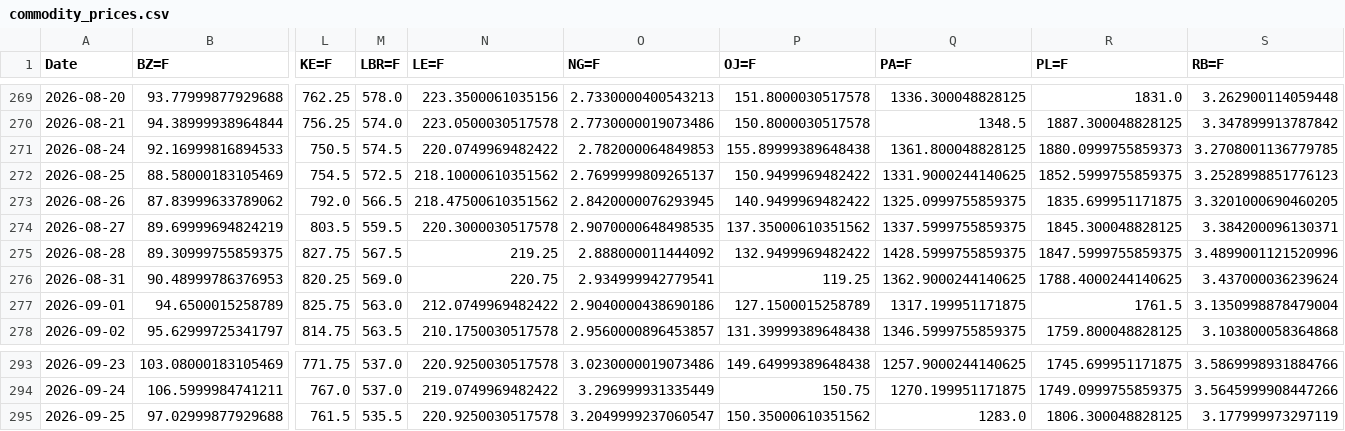
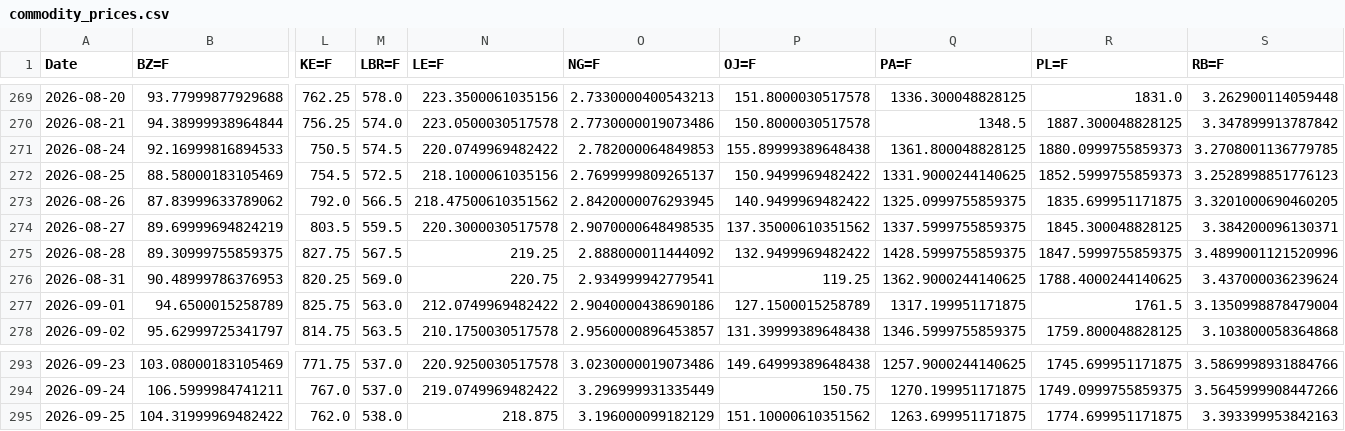
Before and after one commit to efranks0/market-monitor, a CSV file: data/cache/commodity_prices.csv, drawn as a sheet; only a part is shown, gaps mark what is left out; removed rows and columns are numbered as before the commit, all else as after; rows hold the shown columns only; the diff names each change by its address in the sheet, - before the commit and + after, or states it on an @@ line.

```diff
--- a/data/cache/commodity_prices.csv
+++ b/data/cache/commodity_prices.csv
-N272 (LE=F): 218.10000610351562
+N272 (LE=F): 218.1000061035156
-R272 (PL=F): 1852.5999755859375
+R272 (PL=F): 1852.5999755859373
-row 295: 2026-09-25 | 97.02999877929688 | 761.5 | 535.5 | 220.9250030517578 | 3.2049999237060547 | 150.35000610351562 | 1283.0 | 1806.300048828125 | 3.177999973297119
+row 295: 2026-09-25 | 104.31999969482422 | 762.0 | 538.0 | 218.875 | 3.196000099182129 | 151.10000610351562 | 1263.699951171875 | 1774.699951171875 | 3.393399953842163
```
Also changed, not shown: data/cache/crypto_prices.csv, data/cache/stock_prices.csv, 3 other files.
